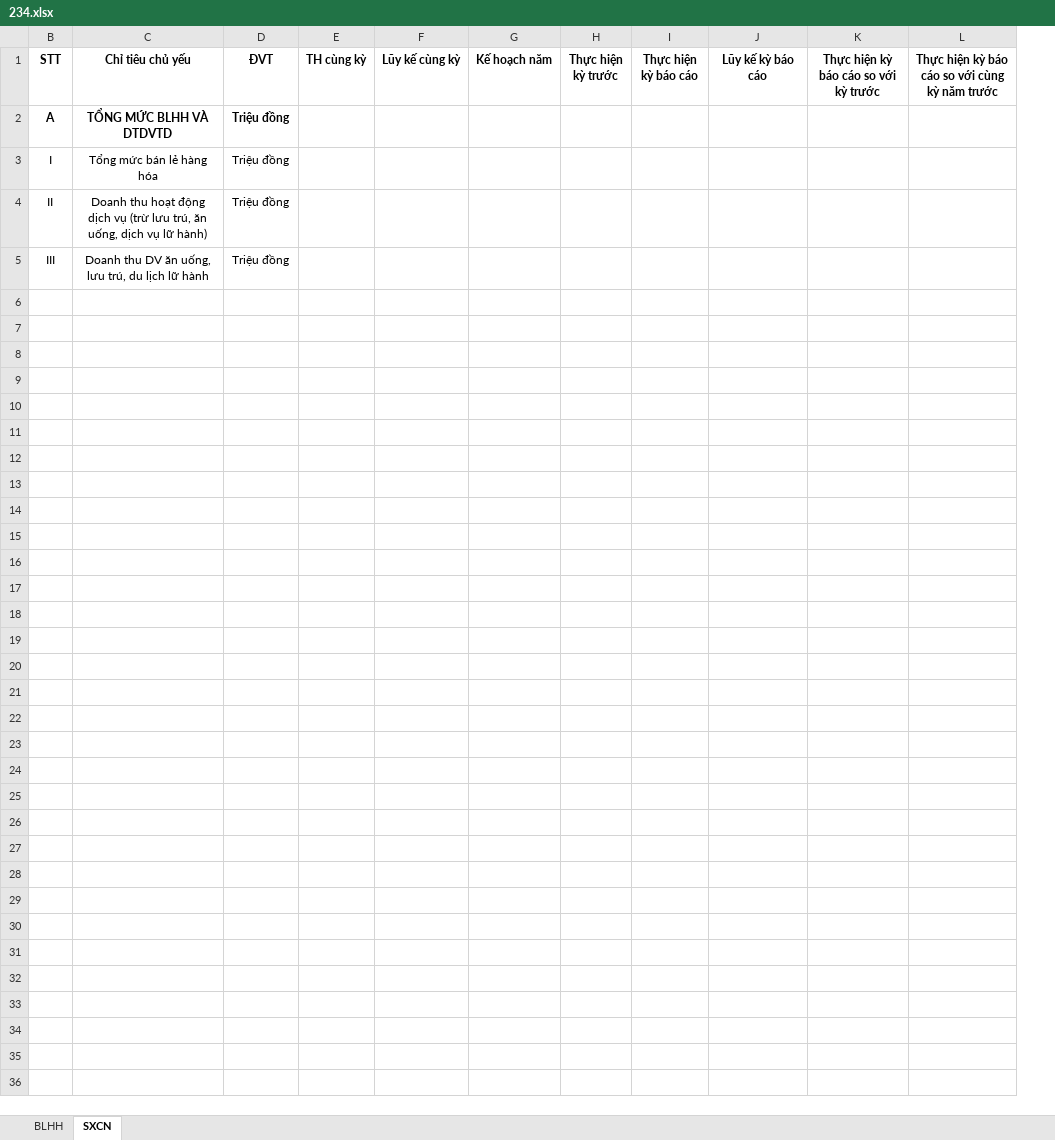
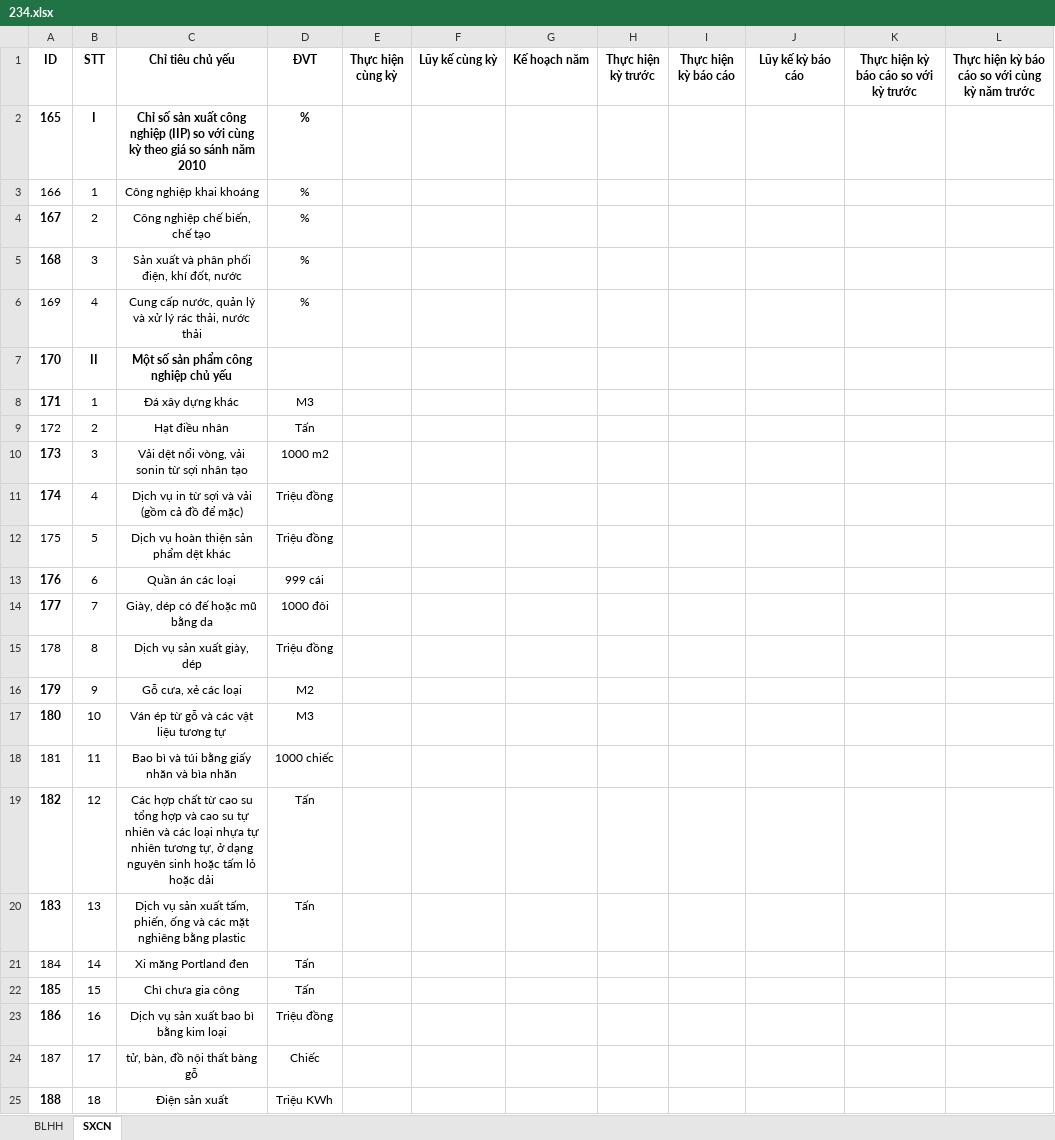
Before and after one commit to GithubVNPT-BPC/industrial-and-commercial-facilities, an Excel workbook: src/assets/ExcelSample/BLHH_CSSXCN/234.xlsx, sheet SXCN, drawn as a sheet; only a part is shown; values as stored, in another font and other column widths than the file's, no borders; removed rows and columns are numbered as before the commit, all else as after; rows hold the shown columns only; the diff names each change by its address in the sheet, - before the commit and + after, or states it on an @@ line.

Commit message:
29/10/2021
Cập nhật lại một số mẫu excel

```diff
--- a/src/assets/ExcelSample/BLHH_CSSXCN/234.xlsx (sheet SXCN)
+++ b/src/assets/ExcelSample/BLHH_CSSXCN/234.xlsx (sheet SXCN)
@@ column A (ID) unhidden, empty @@
-column E (TH cùng kỳ), empty
+column E (Thực hiện cùng kỳ), empty
-row 2: A | TỔNG MỨC BLHH VÀ DTDVTD | Triệu đồng
-row 3: I | Tổng mức bán lẻ hàng hóa | Triệu đồng
-row 4: II | Doanh thu hoạt động dịch vụ (trừ lưu trú, ăn uống, dịch vụ lữ hành) | Triệu đồng
-row 5: III | Doanh thu DV ăn uống, lưu trú, du lịch lữ hành | Triệu đồng
+row 2: 165 | I | Chỉ số sản xuất công nghiệp (IIP) so với cùng kỳ theo giá so sánh năm 2010 | %
+row 3: 166 | 1 | Công nghiệp khai khoáng | %
+row 4: 167 | 2 | Công nghiệp chế biến, chế tạo | %
+row 5: 168 | 3 | Sản xuất và phân phối điện, khí đốt, nước | %
+row 6: 169 | 4 | Cung cấp nước, quản lý và xử lý rác thải, nước thải | %
+row 7: 170 | II | Một số sản phẩm công nghiệp chủ yếu
+row 8: 171 | 1 | Đá xây dựng khác | M3
+row 9: 172 | 2 | Hạt điều nhân | Tấn
+row 10: 173 | 3 | Vải dệt nổi vòng, vải sonin từ sợi nhân tạo | 1000 m2
+row 11: 174 | 4 | Dịch vụ in từ sợi và vải (gồm cả đồ để mặc) | Triệu đồng
+row 12: 175 | 5 | Dịch vụ hoàn thiện sản phẩm dệt khác | Triệu đồng
+row 13: 176 | 6 | Quần án các loại | 999 cái
+row 14: 177 | 7 | Giày, dép có đế hoặc mũ bằng da | 1000 đôi
+row 15: 178 | 8 | Dịch vụ sản xuất giày, dép | Triệu đồng
+row 16: 179 | 9 | Gỗ cưa, xẻ các loại | M2
+row 17: 180 | 10 | Ván ép từ gỗ và các vật liệu tương tự | M3
+row 18: 181 | 11 | Bao bì và túi bằng giấy nhăn và bìa nhăn | 1000 chiếc
+row 19: 182 | 12 | Các hợp chất từ cao su tổng hợp và cao su tự nhiên và các loại nhựa tự nhiên tương tự, ở dạng nguyên sinh hoặc tấm lỏ hoặc dải | Tấn
+row 20: 183 | 13 | Dịch vụ sản xuất tấm, phiến, ống và các mặt nghiêng bằng plastic | Tấn
+row 21: 184 | 14 | Xi măng Portland đen | Tấn
+row 22: 185 | 15 | Chì chưa gia công | Tấn
+row 23: 186 | 16 | Dịch vụ sản xuất bao bì bằng kim loại | Triệu đồng
+row 24: 187 | 17 | tử, bàn, đồ nội thất bàng gỗ | Chiếc
+row 25: 188 | 18 | Điện sản xuất | Triệu KWh
```
Also changed, not shown: sheet BLHH, hidden cells, src/assets/ExcelSample/BLHH_CSSXCN/1.xlsx, 5 other files.
